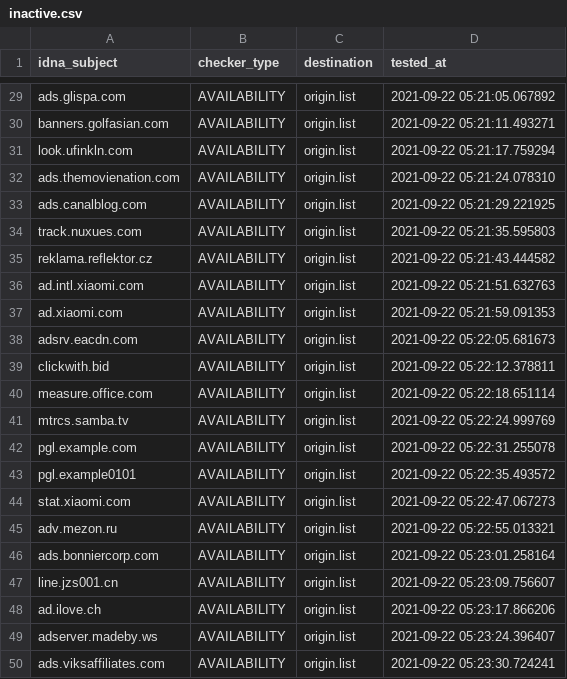
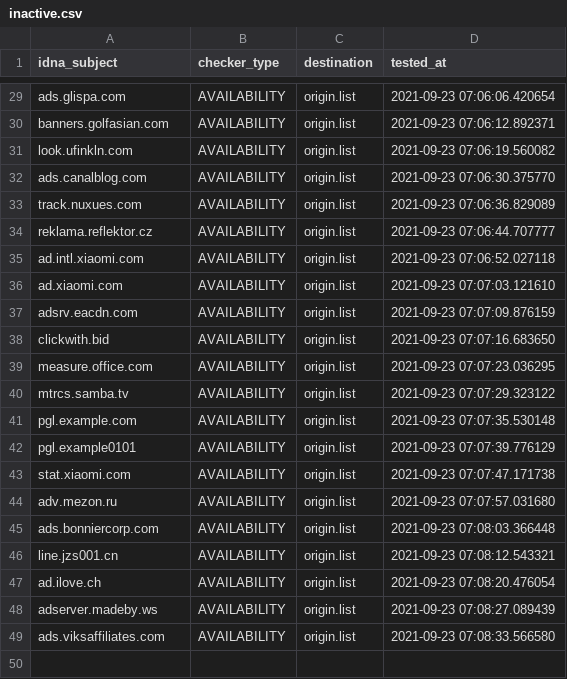
Before and after one commit to dead-hosts/hosts_web_yoyo.org, a CSV file: .pyfunceble/inactive.csv, drawn as a sheet; only a part is shown, gaps mark what is left out; removed rows and columns are numbered as before the commit, all else as after; the diff covers the shown part only; the diff names each change by its address in the sheet, - before the commit and + after, or states it on an @@ line.

```diff
--- a/.pyfunceble/inactive.csv
+++ b/.pyfunceble/inactive.csv
-D29 (tested_at): 2021-09-22 05:21:05.067892
+D29 (tested_at): 2021-09-23 07:06:06.420654
-D30 (tested_at): 2021-09-22 05:21:11.493271
+D30 (tested_at): 2021-09-23 07:06:12.892371
-D31 (tested_at): 2021-09-22 05:21:17.759294
+D31 (tested_at): 2021-09-23 07:06:19.560082
-row 32: ads.themovienation.com | AVAILABILITY | origin.list | 2021-09-22 05:21:24.078310
-D32 (tested_at): 2021-09-22 05:21:29.221925
+D32 (tested_at): 2021-09-23 07:06:30.375770
-D33 (tested_at): 2021-09-22 05:21:35.595803
+D33 (tested_at): 2021-09-23 07:06:36.829089
-D34 (tested_at): 2021-09-22 05:21:43.444582
+D34 (tested_at): 2021-09-23 07:06:44.707777
-D35 (tested_at): 2021-09-22 05:21:51.632763
+D35 (tested_at): 2021-09-23 07:06:52.027118
-D36 (tested_at): 2021-09-22 05:21:59.091353
+D36 (tested_at): 2021-09-23 07:07:03.121610
-D37 (tested_at): 2021-09-22 05:22:05.681673
+D37 (tested_at): 2021-09-23 07:07:09.876159
-D38 (tested_at): 2021-09-22 05:22:12.378811
+D38 (tested_at): 2021-09-23 07:07:16.683650
-D39 (tested_at): 2021-09-22 05:22:18.651114
+D39 (tested_at): 2021-09-23 07:07:23.036295
-D40 (tested_at): 2021-09-22 05:22:24.999769
+D40 (tested_at): 2021-09-23 07:07:29.323122
-D41 (tested_at): 2021-09-22 05:22:31.255078
+D41 (tested_at): 2021-09-23 07:07:35.530148
-D42 (tested_at): 2021-09-22 05:22:35.493572
+D42 (tested_at): 2021-09-23 07:07:39.776129
-D43 (tested_at): 2021-09-22 05:22:47.067273
+D43 (tested_at): 2021-09-23 07:07:47.171738
-D44 (tested_at): 2021-09-22 05:22:55.013321
+D44 (tested_at): 2021-09-23 07:07:57.031680
-D45 (tested_at): 2021-09-22 05:23:01.258164
+D45 (tested_at): 2021-09-23 07:08:03.366448
-D46 (tested_at): 2021-09-22 05:23:09.756607
+D46 (tested_at): 2021-09-23 07:08:12.543321
-D47 (tested_at): 2021-09-22 05:23:17.866206
+D47 (tested_at): 2021-09-23 07:08:20.476054
-D48 (tested_at): 2021-09-22 05:23:24.396407
+D48 (tested_at): 2021-09-23 07:08:27.089439
-D49 (tested_at): 2021-09-22 05:23:30.724241
+D49 (tested_at): 2021-09-23 07:08:33.566580
```
Also changed, not shown: 27 edited cells elsewhere in this file, 14 other files.
